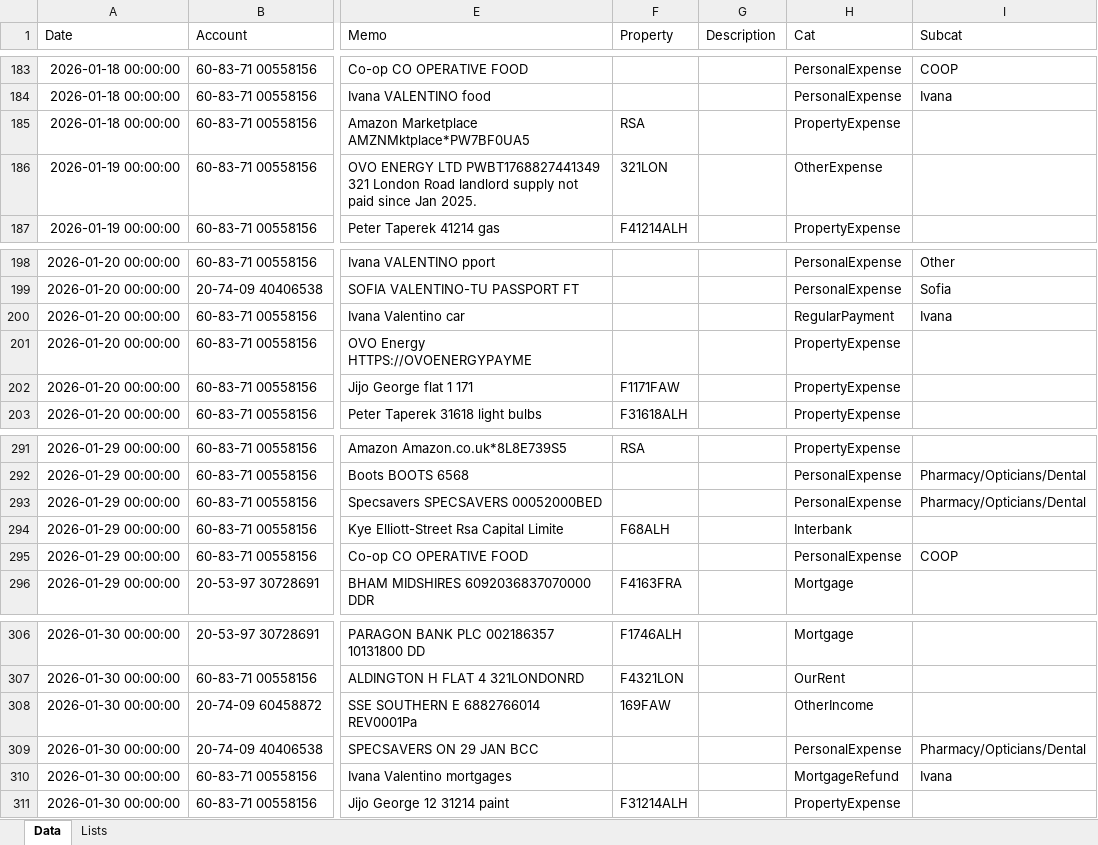
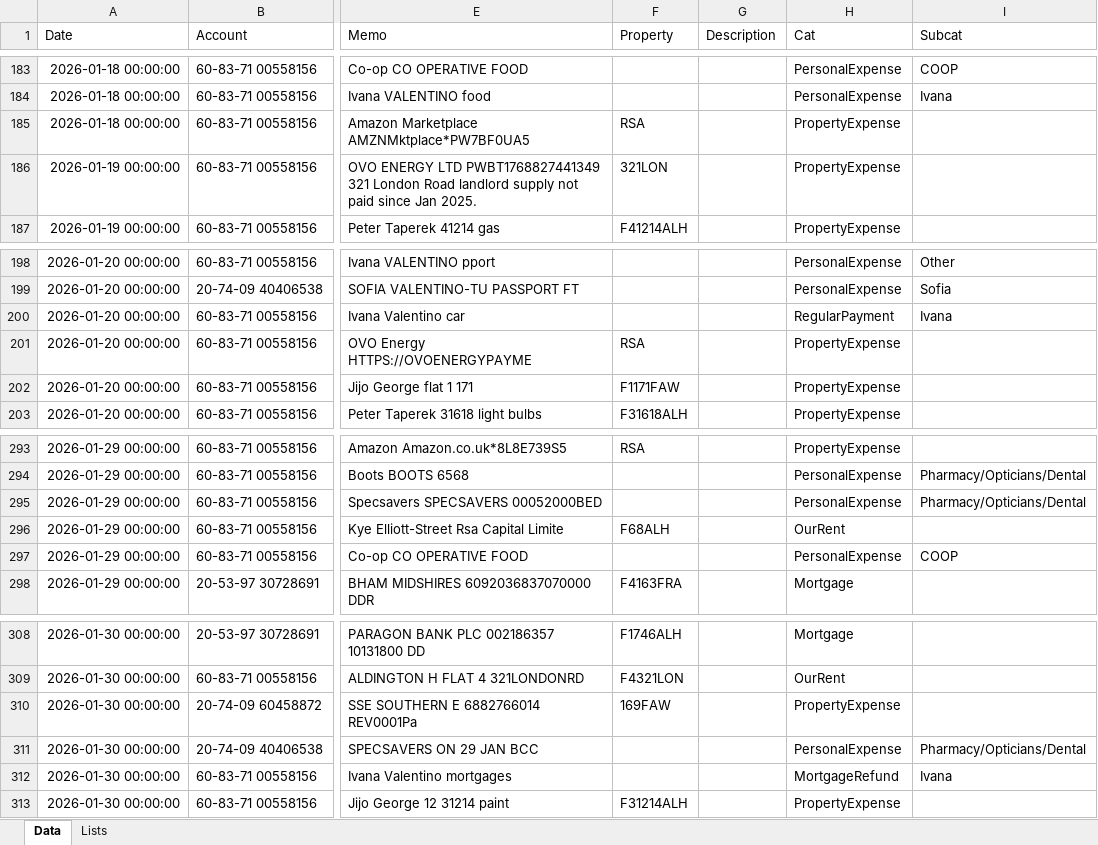
Before and after one commit to maffers001/property, an Excel workbook: data/property/checked/JAN2026_codedAndCategorised.xlsx, sheet Data, drawn as a sheet; only a part is shown, gaps mark what is left out; values as stored, in another font and other column widths than the file's, no borders; addresses are those after the commit; the diff covers the shown part only; the diff names each change by its address in the sheet, - before the commit and + after, or states it on an @@ line.

```diff
--- a/data/property/checked/JAN2026_codedAndCategorised.xlsx (sheet Data)
+++ b/data/property/checked/JAN2026_codedAndCategorised.xlsx (sheet Data)
-H186 (Cat): OtherExpense
+H186 (Cat): PropertyExpense
-F201 (Property): (empty)
+F201 (Property): RSA
-H296 (Cat): Interbank
+H296 (Cat): OurRent
-H310 (Cat): OtherIncome
+H310 (Cat): PropertyExpense
```
Also changed, not shown: 2 added rows and 4 edited cells elsewhere in this sheet, data/property/checked/DEC2025_codedAndCategorised.xlsx, data/property/checked/NOV2025_codedAndCategorised.xlsx, 48 other files.
